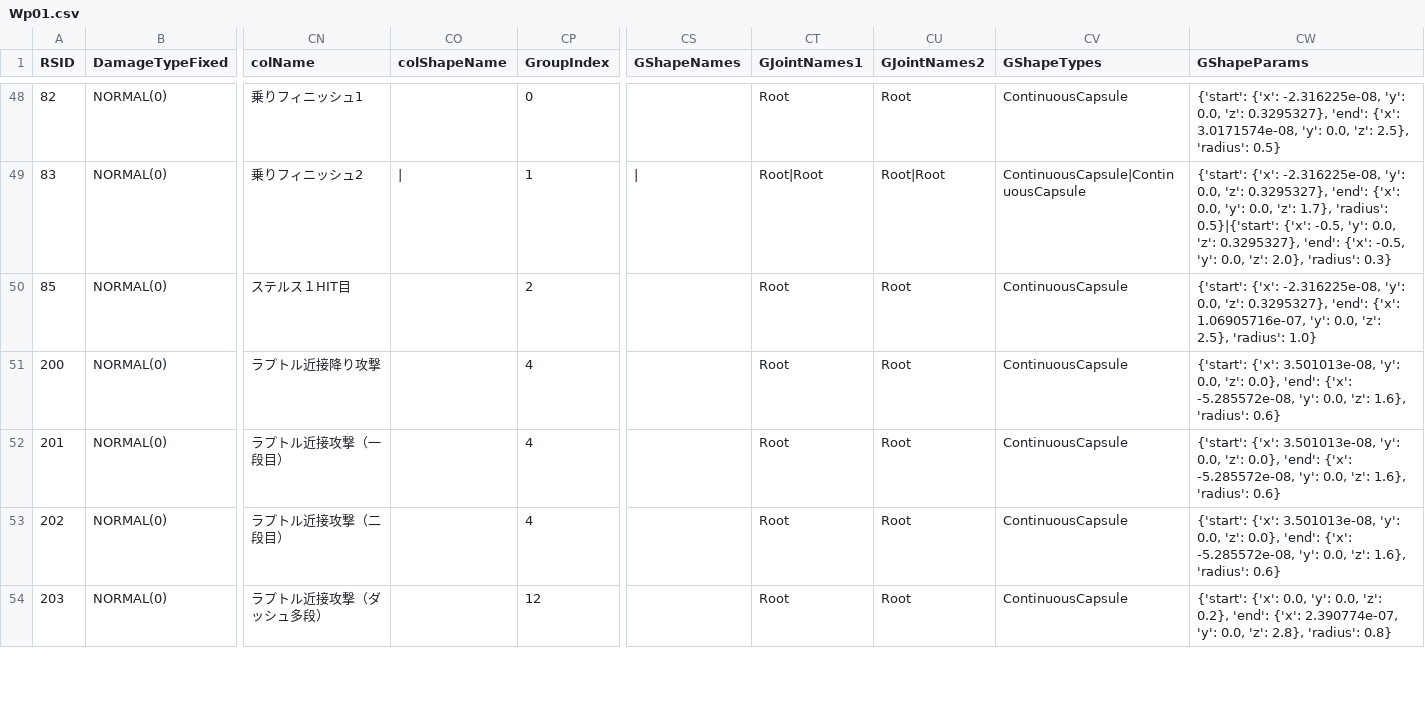
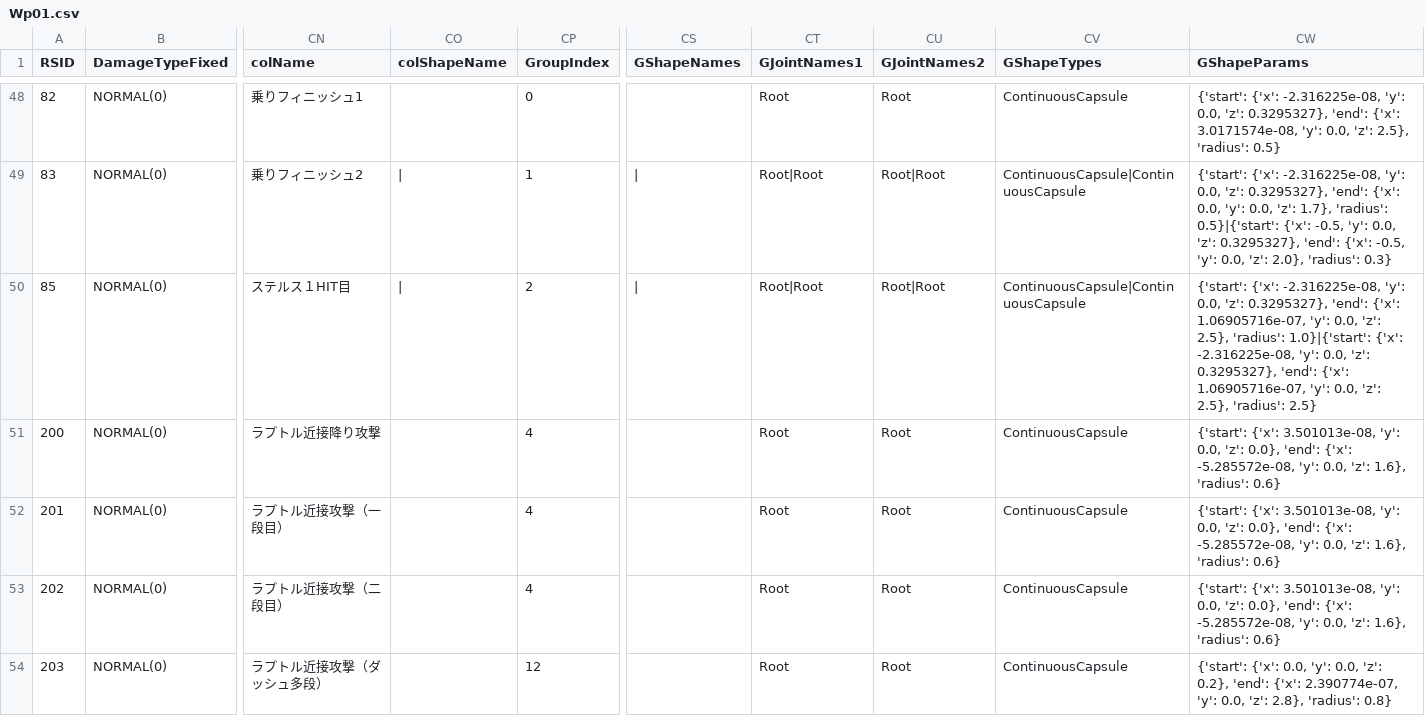
Before and after one commit to dtlnor/mhws-rcol-record, a CSV file: Player/Wp01.csv, drawn as a sheet; only a part is shown, gaps mark what is left out; the diff covers the shown part only; the diff names each change by its address in the sheet, - before the commit and + after, or states it on an @@ line.

```diff
--- a/Player/Wp01.csv
+++ b/Player/Wp01.csv
-CO50 (colShapeName): (empty)
+CO50 (colShapeName): |
-CS50 (GShapeNames): (empty)
+CS50 (GShapeNames): |
-CT50 (GJointNames1): Root
+CT50 (GJointNames1): Root|Root
-CU50 (GJointNames2): Root
+CU50 (GJointNames2): Root|Root
-CV50 (GShapeTypes): ContinuousCapsule
+CV50 (GShapeTypes): ContinuousCapsule|ContinuousCapsule
-CW50 (GShapeParams): …2.5}, 'radius': 1.0}
+CW50 (GShapeParams): …2.5}, 'radius': 1.0}|{'start': {'x': -2.316225e-08, 'y': 0.0, 'z': 0.3295327}, 'end': {'x': 1.06905716e-07, 'y': 0.0, 'z': 2.5}, 'radius': 2.5}
```
Also changed, not shown: 13 edited cells elsewhere in this file, Player/Player.csv, Player/Wp06.csv, 18 other files.
